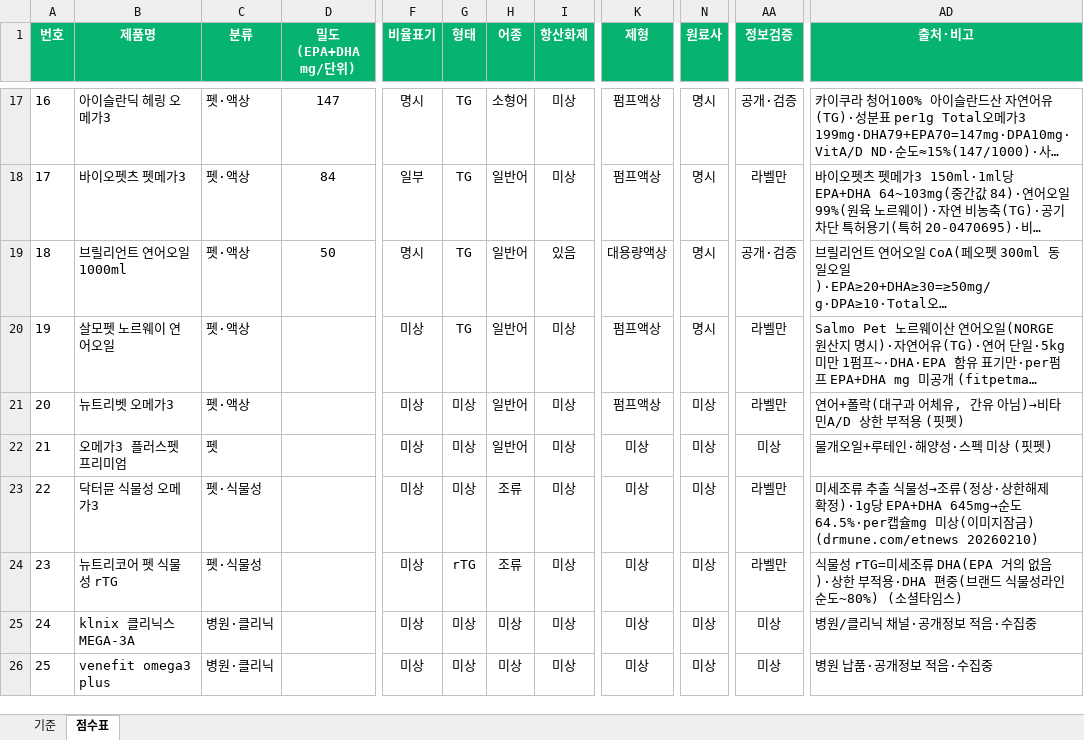
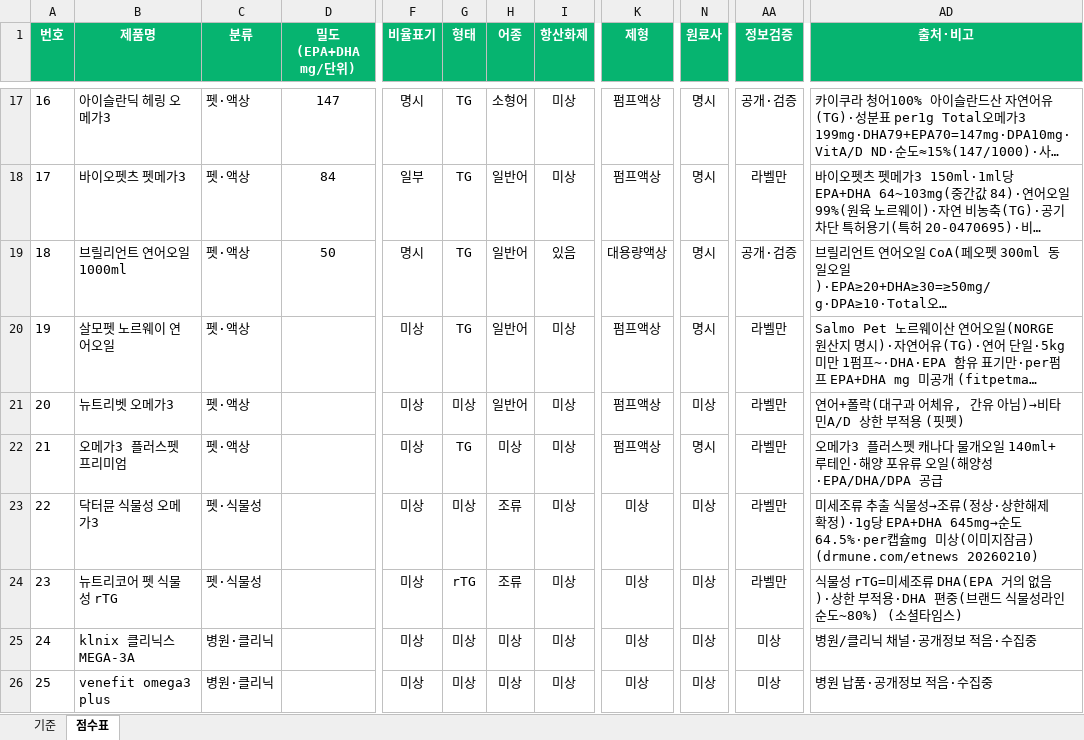
Before and after one commit to hongbbol/omega, an Excel workbook: 고양이_오메가3_제품_채점표.xlsx, sheet 점수표, drawn as a sheet; only a part is shown, gaps mark what is left out; long unchanged cells end in …; values as stored, in another font and other column widths than the file's, no borders; the diff names each change by its address in the sheet, - before the commit and + after, or states it on an @@ line.

```diff
--- a/고양이_오메가3_제품_채점표.xlsx (sheet 점수표)
+++ b/고양이_오메가3_제품_채점표.xlsx (sheet 점수표)
-C22 (분류): 펫
+C22 (분류): 펫·액상
-G22 (형태): 미상
+G22 (형태): TG
-H22 (어종): 일반어
+H22 (어종): 미상
-K22 (제형): 미상
+K22 (제형): 펌프액상
-N22 (원료사): 미상
+N22 (원료사): 명시
-AA22 (정보검증): 미상
+AA22 (정보검증): 라벨만
-AD22 (출처·비고): 물개오일+루테인·해양성·스펙 미상 (핏펫)
+AD22 (출처·비고): 오메가3 플러스펫 캐나다 물개오일 140ml+루테인·해양 포유류 오일(해양성·EPA/DHA/DPA 공급
```
Also changed, not shown: 3 other files.
